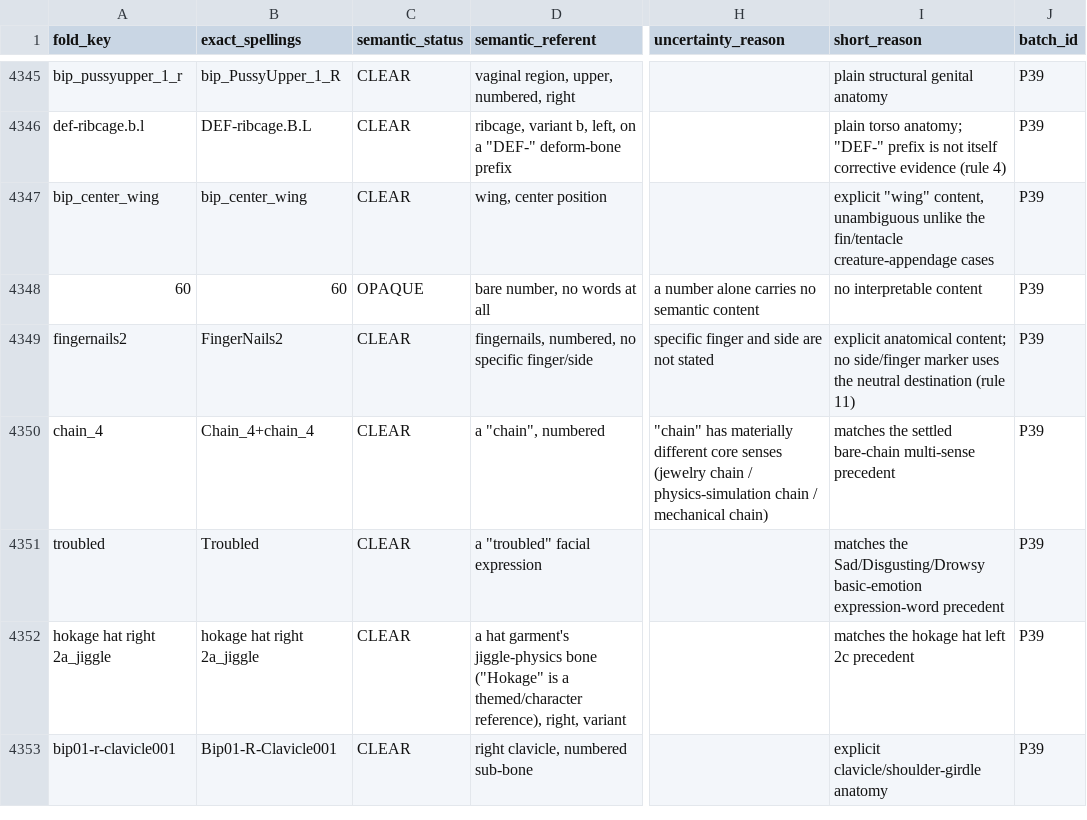
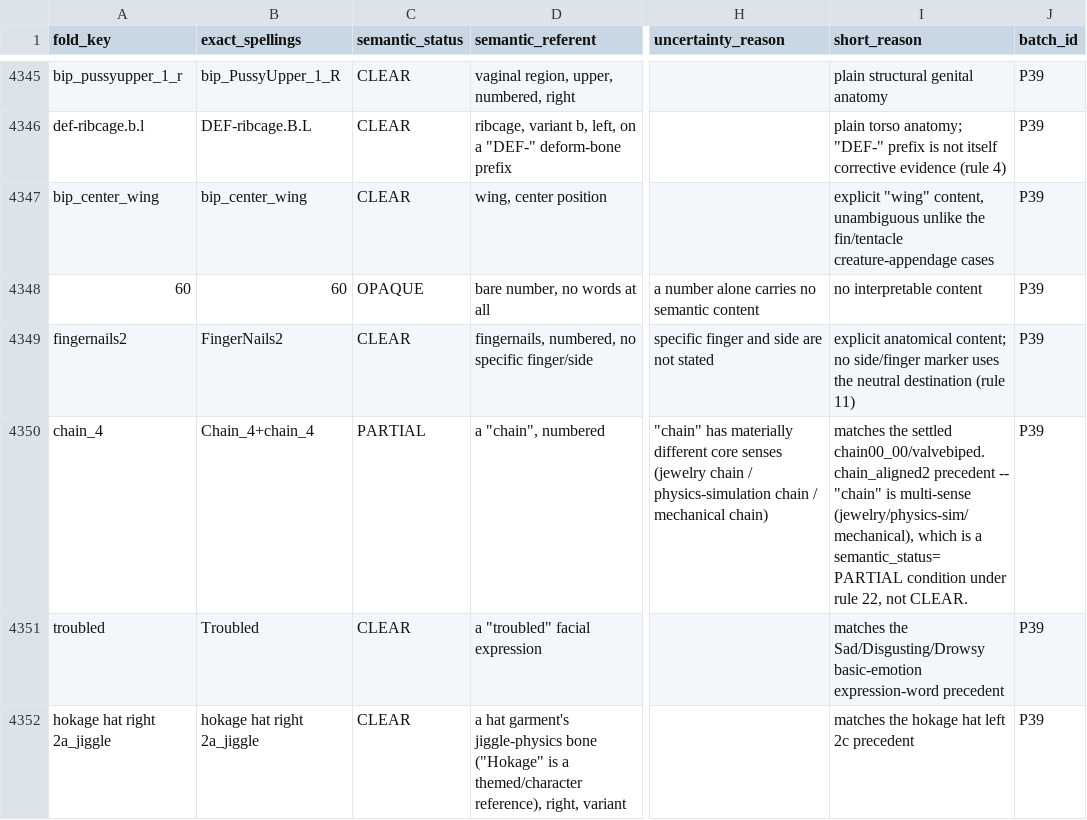
Before and after one commit to chadchan3d/sfm-animation-groups-master, a TSV file: PHASE2_SEMANTIC_LEDGER.tsv, drawn as a sheet; only a part is shown, gaps mark what is left out; the shorter side is filled out with more unchanged rows; the diff covers the shown part only; the diff names each change by its address in the sheet, - before the commit and + after, or states it on an @@ line.

```diff
--- a/PHASE2_SEMANTIC_LEDGER.tsv
+++ b/PHASE2_SEMANTIC_LEDGER.tsv
-C4350 (semantic_status): CLEAR
+C4350 (semantic_status): PARTIAL
-I4350 (short_reason): …the settled bare-chain multi-sense precedent
+I4350 (short_reason): …the settled chain00_00/valvebiped.chain_aligned2 precedent -- "chain" is multi-sense (jewelry/physics-sim/mechanical), which is a semantic_status=PARTIAL condition under rule 22, not CLEAR.
```
Also changed, not shown: 61 edited cells elsewhere in this file, 4 other files.
